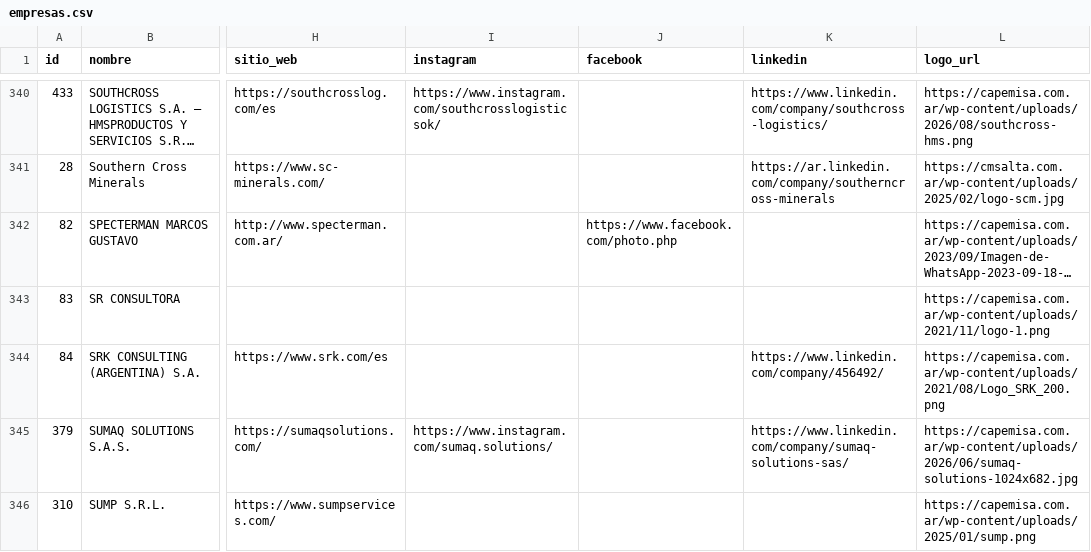
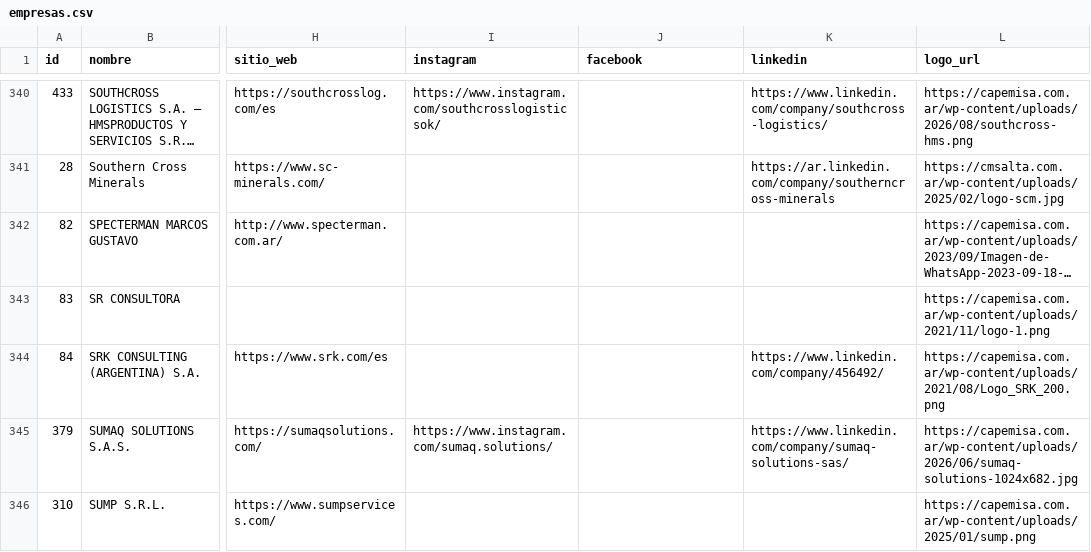
Before and after one commit to joaqu-coder/directorio-minero-salta, a CSV file: data/empresas.csv, drawn as a sheet; only a part is shown, gaps mark what is left out; long unchanged cells end in …; the diff covers the shown part only; the diff names each change by its address in the sheet, - before the commit and + after, or states it on an @@ line.

```diff
--- a/data/empresas.csv
+++ b/data/empresas.csv
-J342 (facebook): https://www.facebook.com/photo.php
+J342 (facebook): (empty)
```
Also changed, not shown: 1 added row, 1 removed row and 40 edited cells elsewhere in this file, data/cambios.csv, data/membresias.csv, 1 other file.
